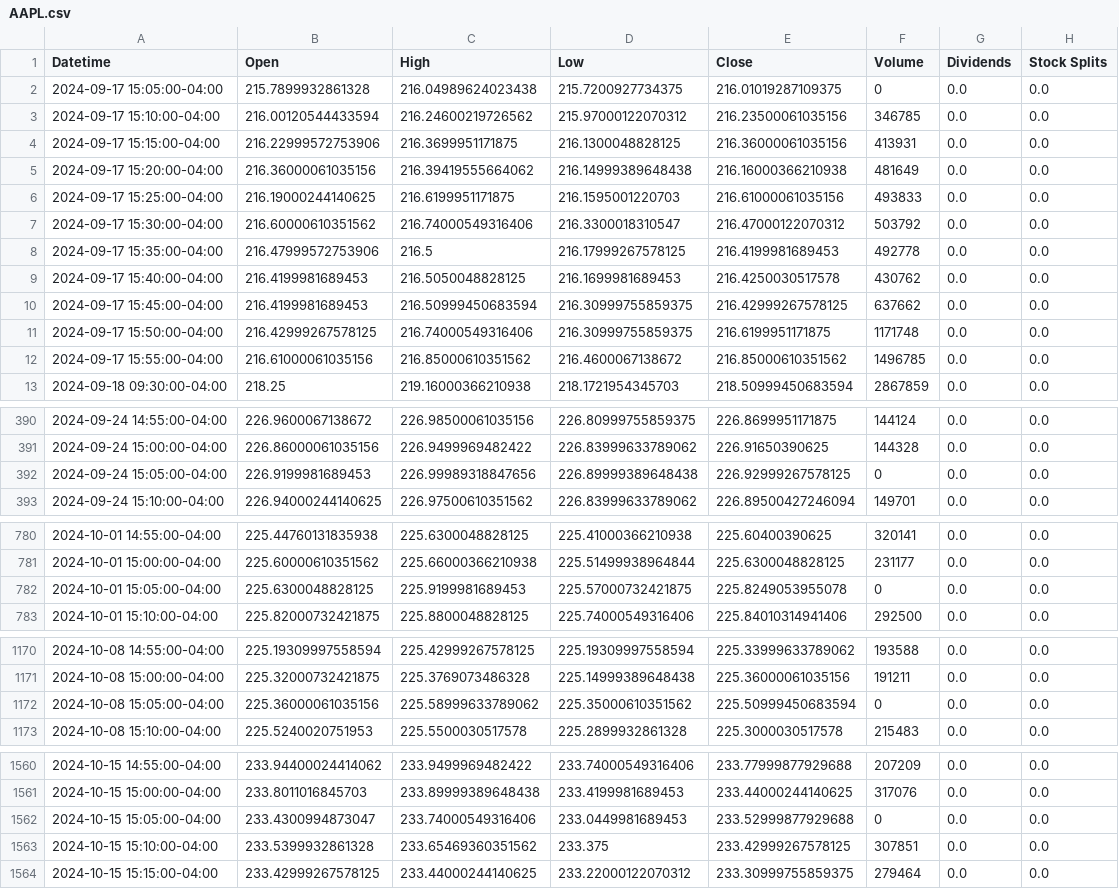
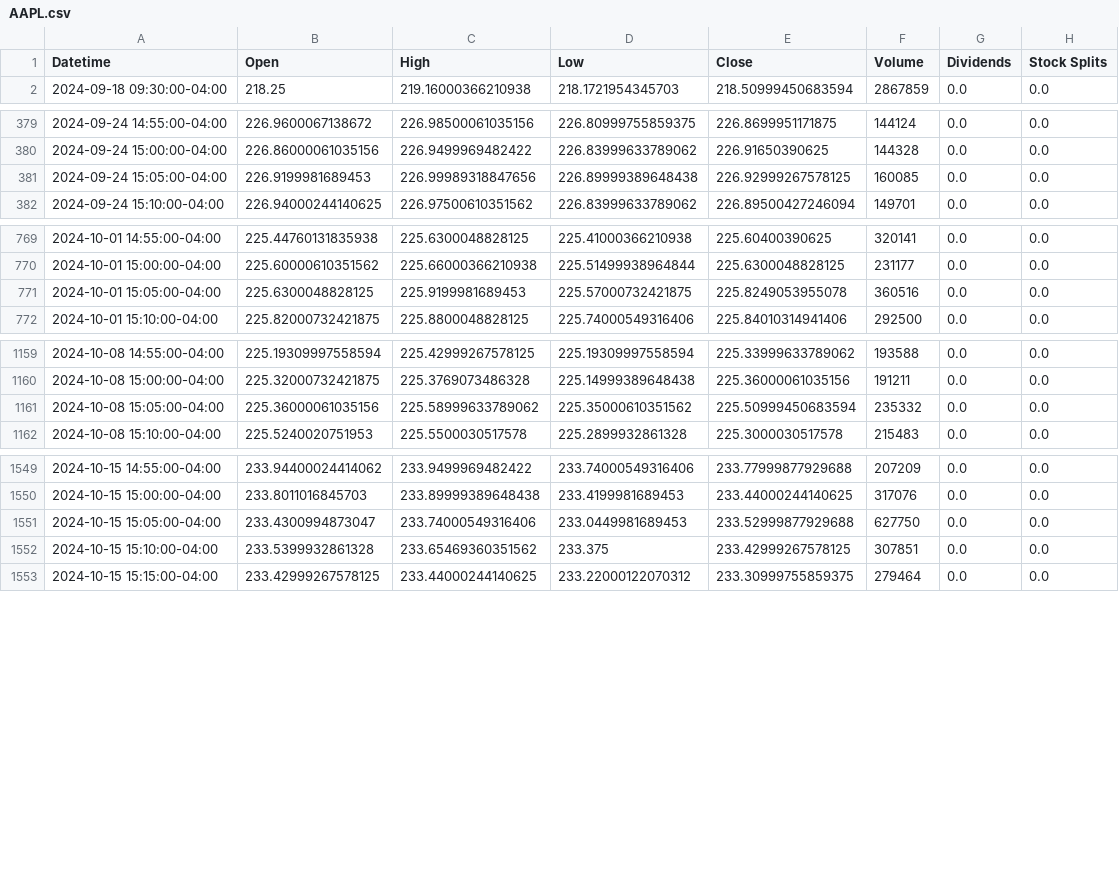
Before and after one commit to SeanMarcusJensen/ACIT4620-STOCK-FIS, a CSV file: data/AAPL/5m/AAPL.csv, drawn as a sheet; only a part is shown, gaps mark what is left out; the diff covers the shown part only.

```diff
--- a/data/AAPL/5m/AAPL.csv
+++ b/data/AAPL/5m/AAPL.csv
@@ -1,13 +1,2 @@
 Datetime,Open,High,Low,Close,Volume,Dividends,Stock Splits
-2024-09-17 15:05:00-04:00,215.7899932861328,216.04989624023438,215.7200927734375,216.01019287109375,0,0.0,0.0
-2024-09-17 15:10:00-04:00,216.00120544433594,216.24600219726562,215.97000122070312,216.23500061035156,346785,0.0,0.0
-2024-09-17 15:15:00-04:00,216.22999572753906,216.3699951171875,216.1300048828125,216.36000061035156,413931,0.0,0.0
-2024-09-17 15:20:00-04:00,216.36000061035156,216.39419555664062,216.14999389648438,216.16000366210938,481649,0.0,0.0
-2024-09-17 15:25:00-04:00,216.19000244140625,216.6199951171875,216.1595001220703,216.61000061035156,493833,0.0,0.0
-2024-09-17 15:30:00-04:00,216.60000610351562,216.74000549316406,216.3300018310547,216.47000122070312,503792,0.0,0.0
-2024-09-17 15:35:00-04:00,216.47999572753906,216.5,216.17999267578125,216.4199981689453,492778,0.0,0.0
-2024-09-17 15:40:00-04:00,216.4199981689453,216.5050048828125,216.1699981689453,216.4250030517578,430762,0.0,0.0
-2024-09-17 15:45:00-04:00,216.4199981689453,216.50999450683594,216.30999755859375,216.42999267578125,637662,0.0,0.0
-2024-09-17 15:50:00-04:00,216.42999267578125,216.74000549316406,216.30999755859375,216.6199951171875,1171748,0.0,0.0
-2024-09-17 15:55:00-04:00,216.61000061035156,216.85000610351562,216.4600067138672,216.85000610351562,1496785,0.0,0.0
 2024-09-18 09:30:00-04:00,218.25,219.16000366210938,218.1721954345703,218.50999450683594,2867859,0.0,0.0
@@ -391,3 +380,3 @@ Datetime,Open,High,Low,Close,Volume,Dividends,Stock Splits
 2024-09-24 15:00:00-04:00,226.86000061035156,226.9499969482422,226.83999633789062,226.91650390625,144328,0.0,0.0
-2024-09-24 15:05:00-04:00,226.9199981689453,226.99989318847656,226.89999389648438,226.92999267578125,0,0.0,0.0
+2024-09-24 15:05:00-04:00,226.9199981689453,226.99989318847656,226.89999389648438,226.92999267578125,160085,0.0,0.0
 2024-09-24 15:10:00-04:00,226.94000244140625,226.97500610351562,226.83999633789062,226.89500427246094,149701,0.0,0.0
@@ -781,3 +770,3 @@ Datetime,Open,High,Low,Close,Volume,Dividends,Stock Splits
 2024-10-01 15:00:00-04:00,225.60000610351562,225.66000366210938,225.51499938964844,225.6300048828125,231177,0.0,0.0
-2024-10-01 15:05:00-04:00,225.6300048828125,225.9199981689453,225.57000732421875,225.8249053955078,0,0.0,0.0
+2024-10-01 15:05:00-04:00,225.6300048828125,225.9199981689453,225.57000732421875,225.8249053955078,360516,0.0,0.0
 2024-10-01 15:10:00-04:00,225.82000732421875,225.8800048828125,225.74000549316406,225.84010314941406,292500,0.0,0.0
@@ -1171,3 +1160,3 @@ Datetime,Open,High,Low,Close,Volume,Dividends,Stock Splits
 2024-10-08 15:00:00-04:00,225.32000732421875,225.3769073486328,225.14999389648438,225.36000061035156,191211,0.0,0.0
-2024-10-08 15:05:00-04:00,225.36000061035156,225.58999633789062,225.35000610351562,225.50999450683594,0,0.0,0.0
+2024-10-08 15:05:00-04:00,225.36000061035156,225.58999633789062,225.35000610351562,225.50999450683594,235332,0.0,0.0
 2024-10-08 15:10:00-04:00,225.5240020751953,225.5500030517578,225.2899932861328,225.3000030517578,215483,0.0,0.0
@@ -1561,3 +1550,3 @@ Datetime,Open,High,Low,Close,Volume,Dividends,Stock Splits
 2024-10-15 15:00:00-04:00,233.8011016845703,233.89999389648438,233.4199981689453,233.44000244140625,317076,0.0,0.0
-2024-10-15 15:05:00-04:00,233.4300994873047,233.74000549316406,233.0449981689453,233.52999877929688,0,0.0,0.0
+2024-10-15 15:05:00-04:00,233.4300994873047,233.74000549316406,233.0449981689453,233.52999877929688,627750,0.0,0.0
 2024-10-15 15:10:00-04:00,233.5399932861328,233.65469360351562,233.375,233.42999267578125,307851,0.0,0.0
```
Also changed, not shown: 4 edited cells elsewhere in this file, 6 other files.
